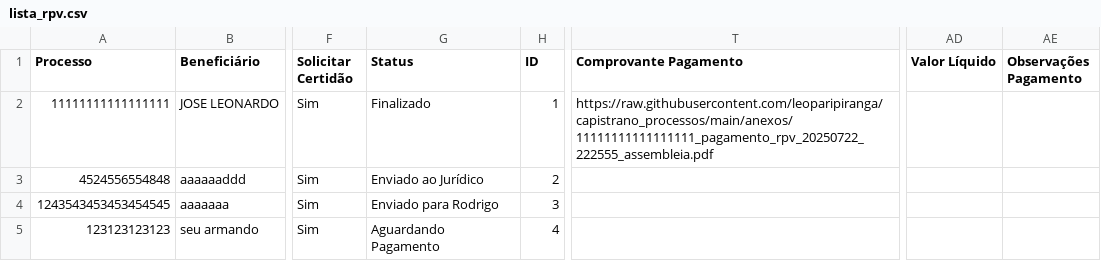
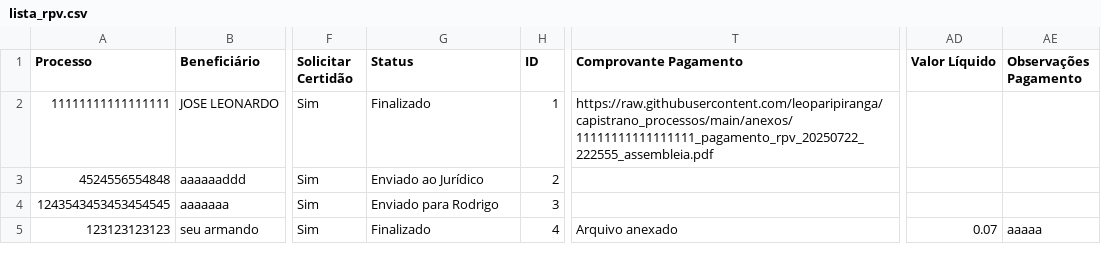
Before and after one commit to leoparipiranga/capistrano_processos, a CSV file: bases/lista_rpv.csv, drawn as a sheet; only a part is shown, gaps mark what is left out; the diff names each change by its address in the sheet, - before the commit and + after, or states it on an @@ line.

Commit message:
Atualização via Streamlit 08/08/2025 09:45:36

```diff
--- a/bases/lista_rpv.csv
+++ b/bases/lista_rpv.csv
-G5 (Status): Aguardando Pagamento
+G5 (Status): Finalizado
-T5 (Comprovante Pagamento): (empty)
+T5 (Comprovante Pagamento): Arquivo anexado
-AD5 (Valor Líquido): (empty)
+AD5 (Valor Líquido): 0.07
-AE5 (Observações Pagamento): (empty)
+AE5 (Observações Pagamento): aaaaa
```
